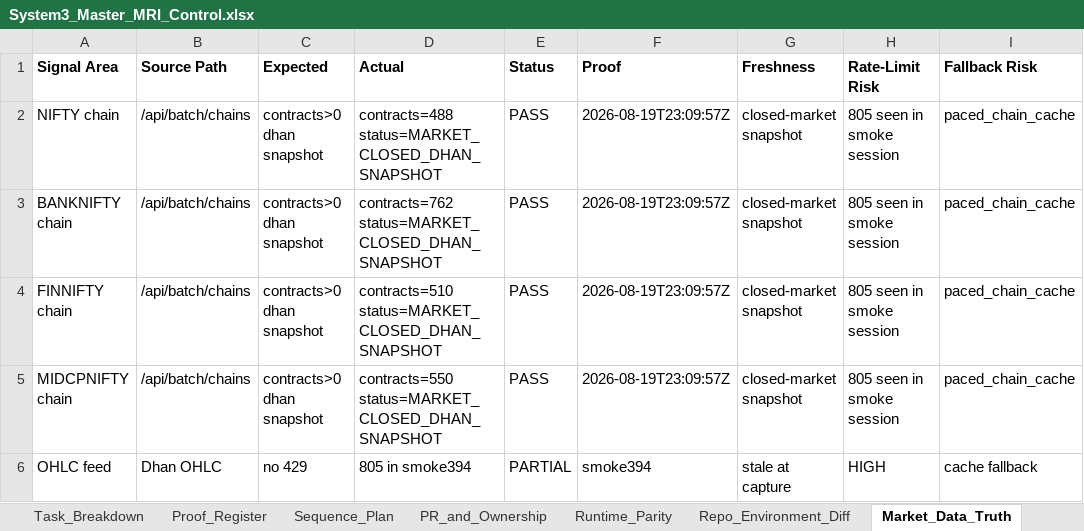
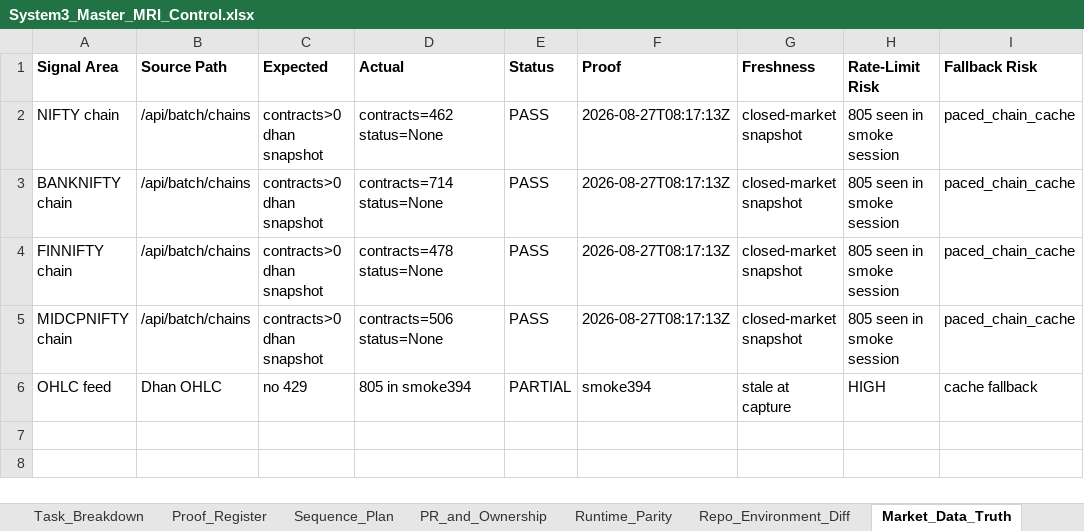
Before and after one commit to psw2025-cmd/Genesis_System3, an Excel workbook: System3_Master_MRI_Control.xlsx, sheet Market_Data_Truth, drawn as a sheet; only a part is shown; values as stored, in another font and other column widths than the file's, no borders; the diff names each change by its address in the sheet, - before the commit and + after, or states it on an @@ line.

```diff
--- a/System3_Master_MRI_Control.xlsx (sheet Market_Data_Truth)
+++ b/System3_Master_MRI_Control.xlsx (sheet Market_Data_Truth)
-D2 (Actual): contracts=488 status=MARKET_CLOSED_DHAN_SNAPSHOT
+D2 (Actual): contracts=462 status=None
-F2:F5 (Proof): 2026-08-19T23:09:57Z
+F2:F5 (Proof): 2026-08-27T08:17:13Z
-D3 (Actual): contracts=762 status=MARKET_CLOSED_DHAN_SNAPSHOT
+D3 (Actual): contracts=714 status=None
-D4 (Actual): contracts=510 status=MARKET_CLOSED_DHAN_SNAPSHOT
+D4 (Actual): contracts=478 status=None
-D5 (Actual): contracts=550 status=MARKET_CLOSED_DHAN_SNAPSHOT
+D5 (Actual): contracts=506 status=None
```
Also changed, not shown: sheet PR_and_Ownership, sheet Dependency_Checklist, sheet Repo_Environment_Diff, sheet Executive_Status, sheet Proof_Register, sheet Runtime_Parity, 1 more sheet, 1 other file.
